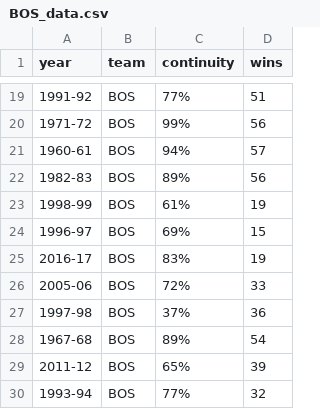
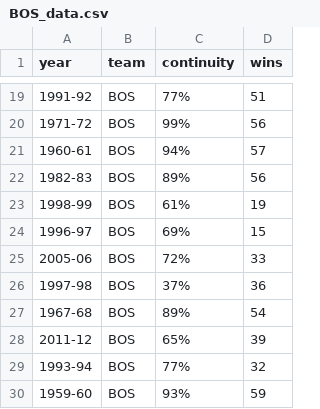
Before and after one commit to vishaalagartha/roster-continuity, a CSV file: BOS_data.csv (was data/BOS_data.csv), drawn as a sheet; only a part is shown, gaps mark what is left out; the shorter side is filled out with more unchanged rows; the diff names each change by its address in the sheet, - before the commit and + after, or states it on an @@ line.

```diff
--- a/data/BOS_data.csv
+++ b/BOS_data.csv
-row 25: 2016-17 | BOS | 83% | 19
```
Also changed, not shown: ATL_data.csv, CHI_data.csv, 56 other files.
